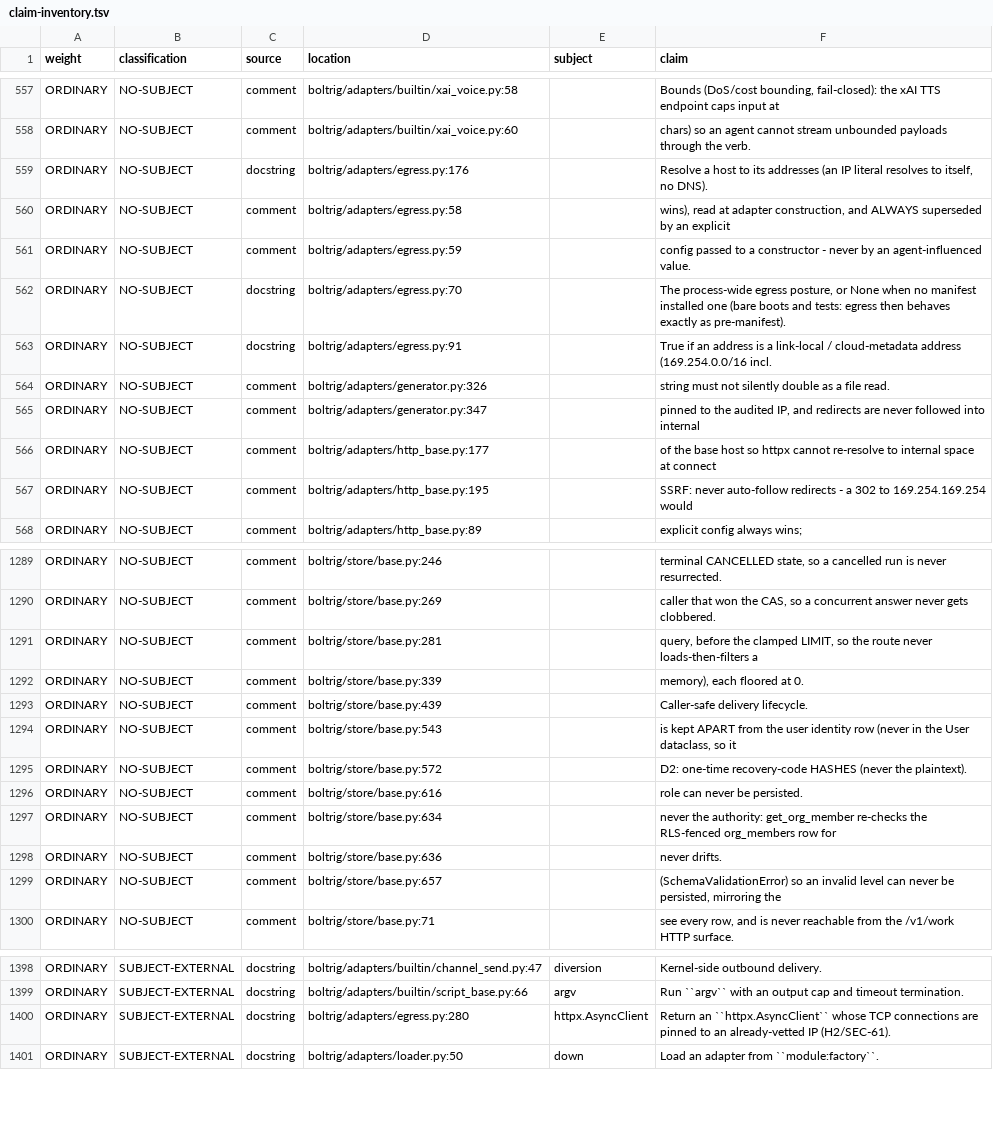
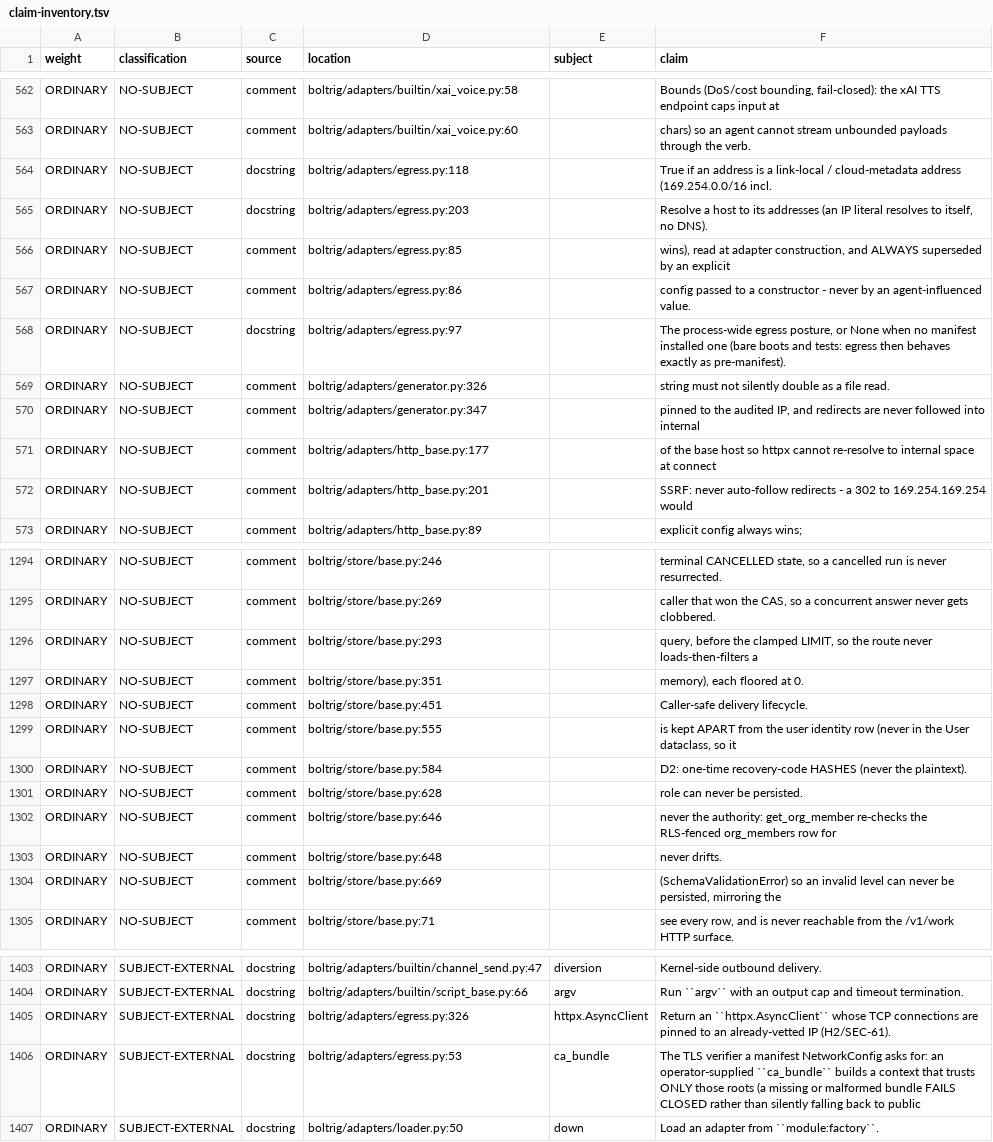
Before and after one commit to wlilley93/boltrig, a TSV file: docs/claim-inventory.tsv, drawn as a sheet; only a part is shown, gaps mark what is left out; the diff covers the shown part only.

```diff
--- a/docs/claim-inventory.tsv
+++ b/docs/claim-inventory.tsv
@@ -558,7 +563,7 @@ ORDINARY	NO-SUBJECT	comment	boltrig/adapters/builtin/xai_voice.py:58		Bounds (Do
 ORDINARY	NO-SUBJECT	comment	boltrig/adapters/builtin/xai_voice.py:60		chars) so an agent cannot stream unbounded payloads through the verb.
-ORDINARY	NO-SUBJECT	docstring	boltrig/adapters/egress.py:176		Resolve a host to its addresses (an IP literal resolves to itself, no DNS).
-ORDINARY	NO-SUBJECT	comment	boltrig/adapters/egress.py:58		wins), read at adapter construction, and ALWAYS superseded by an explicit
-ORDINARY	NO-SUBJECT	comment	boltrig/adapters/egress.py:59		config passed to a constructor - never by an agent-influenced value.
-ORDINARY	NO-SUBJECT	docstring	boltrig/adapters/egress.py:70		The process-wide egress posture, or None when no manifest installed one (bare boots and tests: egress then behaves exactly as pre-manifest).
-ORDINARY	NO-SUBJECT	docstring	boltrig/adapters/egress.py:91		True if an address is a link-local / cloud-metadata address (169.254.0.0/16 incl.
+ORDINARY	NO-SUBJECT	docstring	boltrig/adapters/egress.py:118		True if an address is a link-local / cloud-metadata address (169.254.0.0/16 incl.
+ORDINARY	NO-SUBJECT	docstring	boltrig/adapters/egress.py:203		Resolve a host to its addresses (an IP literal resolves to itself, no DNS).
+ORDINARY	NO-SUBJECT	comment	boltrig/adapters/egress.py:85		wins), read at adapter construction, and ALWAYS superseded by an explicit
+ORDINARY	NO-SUBJECT	comment	boltrig/adapters/egress.py:86		config passed to a constructor - never by an agent-influenced value.
+ORDINARY	NO-SUBJECT	docstring	boltrig/adapters/egress.py:97		The process-wide egress posture, or None when no manifest installed one (bare boots and tests: egress then behaves exactly as pre-manifest).
 ORDINARY	NO-SUBJECT	comment	boltrig/adapters/generator.py:326		string must not silently double as a file read.
@@ -566,3 +571,3 @@ ORDINARY	NO-SUBJECT	comment	boltrig/adapters/generator.py:347		pinned to the aud
 ORDINARY	NO-SUBJECT	comment	boltrig/adapters/http_base.py:177		of the base host so httpx cannot re-resolve to internal space at connect
-ORDINARY	NO-SUBJECT	comment	boltrig/adapters/http_base.py:195		SSRF: never auto-follow redirects - a 302 to 169.254.169.254 would
+ORDINARY	NO-SUBJECT	comment	boltrig/adapters/http_base.py:201		SSRF: never auto-follow redirects - a 302 to 169.254.169.254 would
 ORDINARY	NO-SUBJECT	comment	boltrig/adapters/http_base.py:89		explicit config always wins;
@@ -1290,11 +1295,11 @@ ORDINARY	NO-SUBJECT	comment	boltrig/store/base.py:246		terminal CANCELLED state,
 ORDINARY	NO-SUBJECT	comment	boltrig/store/base.py:269		caller that won the CAS, so a concurrent answer never gets clobbered.
-ORDINARY	NO-SUBJECT	comment	boltrig/store/base.py:281		query, before the clamped LIMIT, so the route never loads-then-filters a
-ORDINARY	NO-SUBJECT	comment	boltrig/store/base.py:339		memory), each floored at 0.
-ORDINARY	NO-SUBJECT	comment	boltrig/store/base.py:439		Caller-safe delivery lifecycle.
-ORDINARY	NO-SUBJECT	comment	boltrig/store/base.py:543		is kept APART from the user identity row (never in the User dataclass, so it
-ORDINARY	NO-SUBJECT	comment	boltrig/store/base.py:572		D2: one-time recovery-code HASHES (never the plaintext).
-ORDINARY	NO-SUBJECT	comment	boltrig/store/base.py:616		role can never be persisted.
-ORDINARY	NO-SUBJECT	comment	boltrig/store/base.py:634		never the authority: get_org_member re-checks the RLS-fenced org_members row for
-ORDINARY	NO-SUBJECT	comment	boltrig/store/base.py:636		never drifts.
-ORDINARY	NO-SUBJECT	comment	boltrig/store/base.py:657		(SchemaValidationError) so an invalid level can never be persisted, mirroring the
+ORDINARY	NO-SUBJECT	comment	boltrig/store/base.py:293		query, before the clamped LIMIT, so the route never loads-then-filters a
+ORDINARY	NO-SUBJECT	comment	boltrig/store/base.py:351		memory), each floored at 0.
+ORDINARY	NO-SUBJECT	comment	boltrig/store/base.py:451		Caller-safe delivery lifecycle.
+ORDINARY	NO-SUBJECT	comment	boltrig/store/base.py:555		is kept APART from the user identity row (never in the User dataclass, so it
+ORDINARY	NO-SUBJECT	comment	boltrig/store/base.py:584		D2: one-time recovery-code HASHES (never the plaintext).
+ORDINARY	NO-SUBJECT	comment	boltrig/store/base.py:628		role can never be persisted.
+ORDINARY	NO-SUBJECT	comment	boltrig/store/base.py:646		never the authority: get_org_member re-checks the RLS-fenced org_members row for
+ORDINARY	NO-SUBJECT	comment	boltrig/store/base.py:648		never drifts.
+ORDINARY	NO-SUBJECT	comment	boltrig/store/base.py:669		(SchemaValidationError) so an invalid level can never be persisted, mirroring the
 ORDINARY	NO-SUBJECT	comment	boltrig/store/base.py:71		see every row, and is never reachable from the /v1/work HTTP surface.
@@ -1399,3 +1404,4 @@ ORDINARY	SUBJECT-EXTERNAL	docstring	boltrig/adapters/builtin/channel_send.py:47
 ORDINARY	SUBJECT-EXTERNAL	docstring	boltrig/adapters/builtin/script_base.py:66	argv	Run ``argv`` with an output cap and timeout termination.
-ORDINARY	SUBJECT-EXTERNAL	docstring	boltrig/adapters/egress.py:280	httpx.AsyncClient	Return an ``httpx.AsyncClient`` whose TCP connections are pinned to an already-vetted IP (H2/SEC-61).
+ORDINARY	SUBJECT-EXTERNAL	docstring	boltrig/adapters/egress.py:326	httpx.AsyncClient	Return an ``httpx.AsyncClient`` whose TCP connections are pinned to an already-vetted IP (H2/SEC-61).
+ORDINARY	SUBJECT-EXTERNAL	docstring	boltrig/adapters/egress.py:53	ca_bundle	The TLS verifier a manifest NetworkConfig asks for: an operator-supplied ``ca_bundle`` builds a context that trusts ONLY those roots (a missing or malformed bundle FAILS CLOSED rather than silently falling back to public
 ORDINARY	SUBJECT-EXTERNAL	docstring	boltrig/adapters/loader.py:50	down	Load an adapter from ``module:factory``.
```
Also changed, not shown: 8 added rows, 3 removed rows and 61 edited cells elsewhere in this file, 9 other files.
